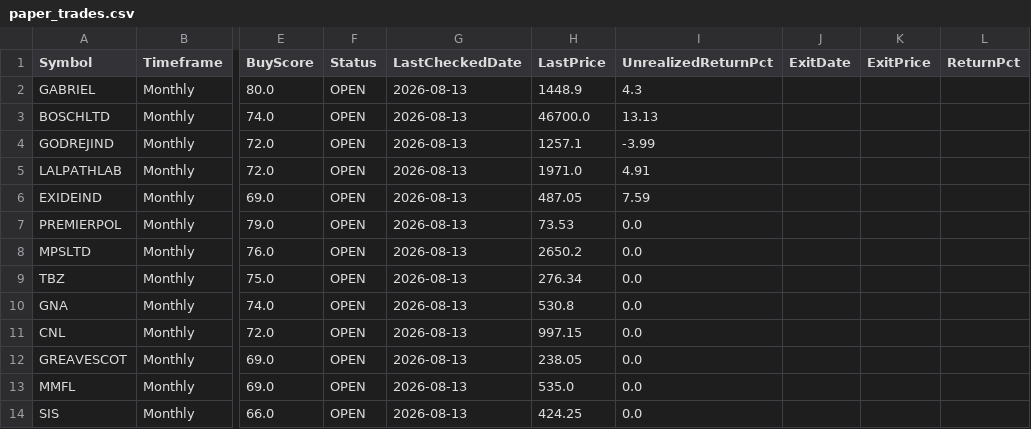
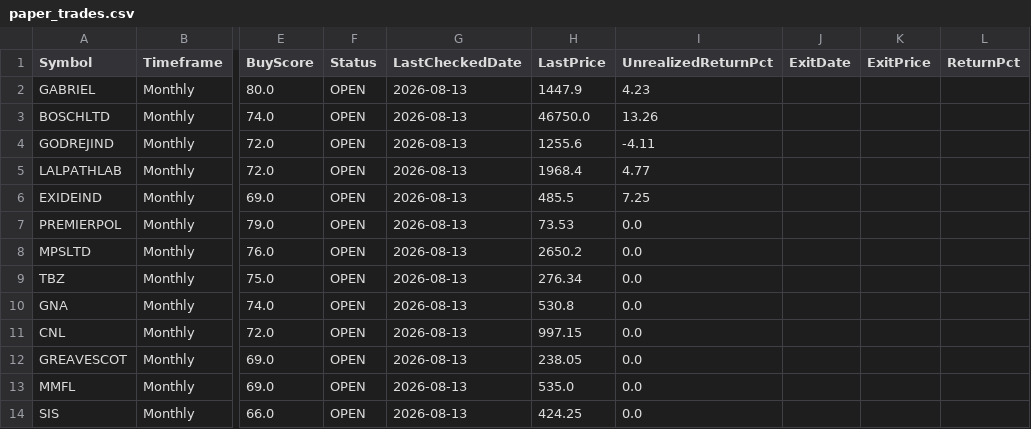
Before and after one commit to umeshkarjinni-ship-it/Stockscan, a CSV file: signals/paper_trades.csv, drawn as a sheet; only a part is shown, gaps mark what is left out; the diff names each change by its address in the sheet, - before the commit and + after, or states it on an @@ line.

```diff
--- a/signals/paper_trades.csv
+++ b/signals/paper_trades.csv
-H2 (LastPrice): 1448.9
+H2 (LastPrice): 1447.9
-I2 (UnrealizedReturnPct): 4.3
+I2 (UnrealizedReturnPct): 4.23
-H3 (LastPrice): 46700.0
+H3 (LastPrice): 46750.0
-I3 (UnrealizedReturnPct): 13.13
+I3 (UnrealizedReturnPct): 13.26
-H4 (LastPrice): 1257.1
+H4 (LastPrice): 1255.6
-I4 (UnrealizedReturnPct): -3.99
+I4 (UnrealizedReturnPct): -4.11
-H5 (LastPrice): 1971.0
+H5 (LastPrice): 1968.4
-I5 (UnrealizedReturnPct): 4.91
+I5 (UnrealizedReturnPct): 4.77
-H6 (LastPrice): 487.05
+H6 (LastPrice): 485.5
-I6 (UnrealizedReturnPct): 7.59
+I6 (UnrealizedReturnPct): 7.25
```
Also changed, not shown: 2 other files.
